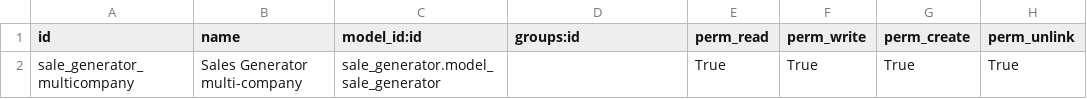
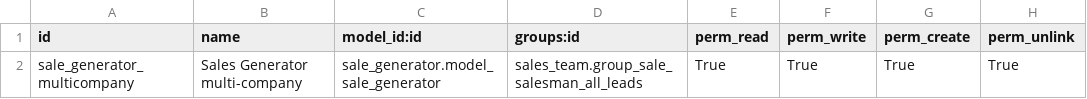
Before and after one commit to sebalix/sale-workflow, a CSV file: sale_generator/security/ir.rule.csv, drawn as a sheet; only a part is shown; the diff names each change by its address in the sheet, - before the commit and + after, or states it on an @@ line.

```diff
--- a/sale_generator/security/ir.rule.csv
+++ b/sale_generator/security/ir.rule.csv
-D2 (groups:id): (empty)
+D2 (groups:id): sales_team.group_sale_salesman_all_leads
```
Also changed, not shown: 22 other files.
